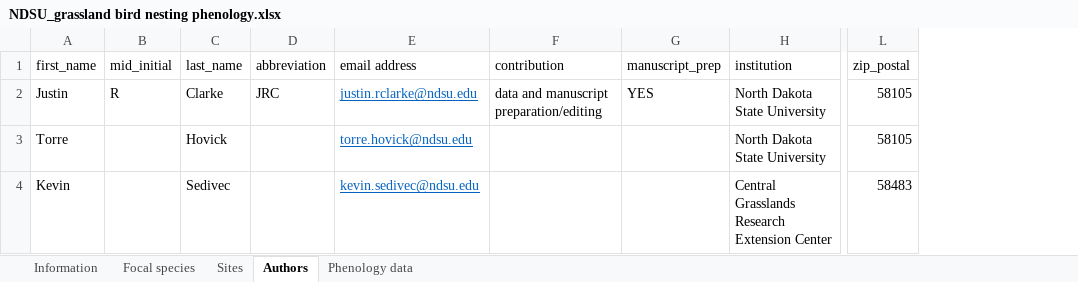
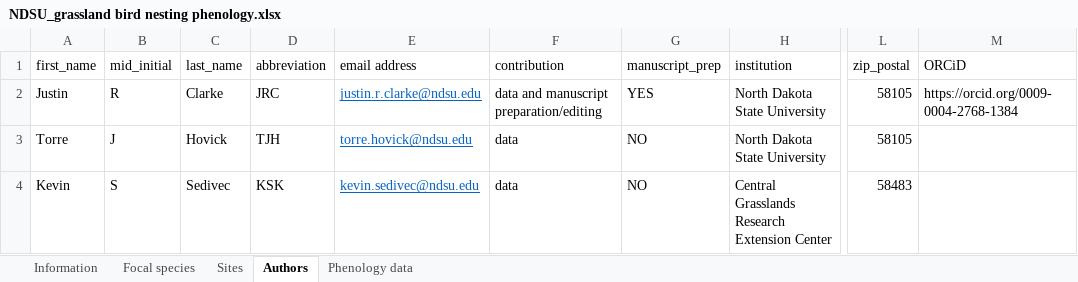
Before and after one commit to JClarke9/MTORG-Nesting, an Excel workbook: USGS_datashare/working/NDSU_grassland bird nesting phenology.xlsx, sheet Authors, drawn as a sheet; only a part is shown, gaps mark what is left out; values as stored, in another font and other column widths than the file's, no borders; the diff names each change by its address in the sheet, - before the commit and + after, or states it on an @@ line.

Commit message:
Updating next data.

```diff
--- a/USGS_datashare/working/NDSU_grassland bird nesting phenology.xlsx (sheet Authors)
+++ b/USGS_datashare/working/NDSU_grassland bird nesting phenology.xlsx (sheet Authors)
+column M (ORCiD), row 2: https://orcid.org/0009-0004-2768-1384
-E2 (email address): justin.rclarke@ndsu.edu
+E2 (email address): justin.r.clarke@ndsu.edu
-B3 (mid_initial): (empty)
+B3 (mid_initial): J
-D3 (abbreviation): (empty)
+D3 (abbreviation): TJH
-F3:F4 (contribution): (empty)
+F3:F4 (contribution): data
-G3:G4 (manuscript_prep): (empty)
+G3:G4 (manuscript_prep): NO
-B4 (mid_initial): (empty)
+B4 (mid_initial): S
-D4 (abbreviation): (empty)
+D4 (abbreviation): KSK
```
Also changed, not shown: 4 other files.
